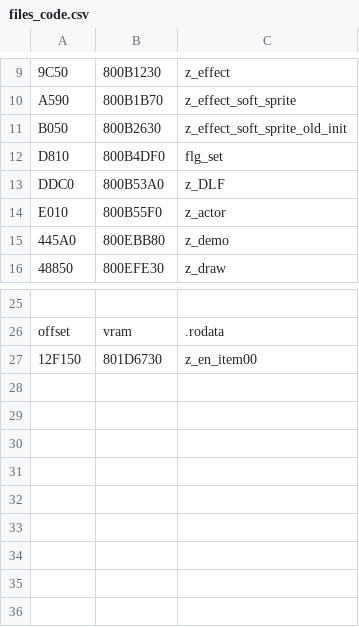
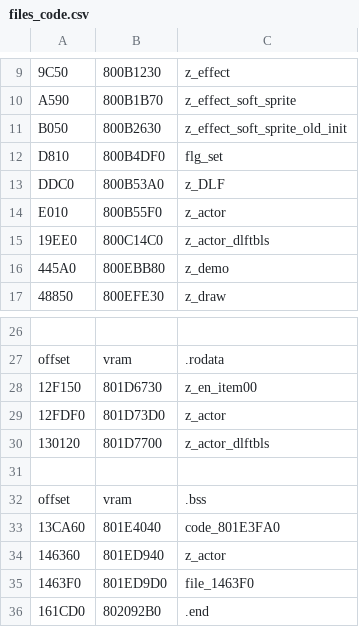
Before and after one commit to Decompollaborate/zelda64_compare, a CSV file: mm/nj1/tables/files_code.csv, drawn as a sheet; only a part is shown, gaps mark what is left out.

```diff
--- a/mm/nj1/tables/files_code.csv
+++ b/mm/nj1/tables/files_code.csv
@@ -14,2 +14,3 @@ DDC0,800B53A0,z_DLF
 E010,800B55F0,z_actor
+19EE0,800C14C0,z_actor_dlftbls
 445A0,800EBB80,z_demo
@@ -27 +28,9 @@ offset,vram,.rodata
 12F150,801D6730,z_en_item00
+12FDF0,801D73D0,z_actor
+130120,801D7700,z_actor_dlftbls
+
+offset,vram,.bss
+13CA60,801E4040,code_801E3FA0
+146360,801ED940,z_actor
+1463F0,801ED9D0,file_1463F0
+161CD0,802092B0,.end
```
Also changed, not shown: mm/np1/tables/functions.csv, mm/npd/tables/functions.csv, 38 other files.
